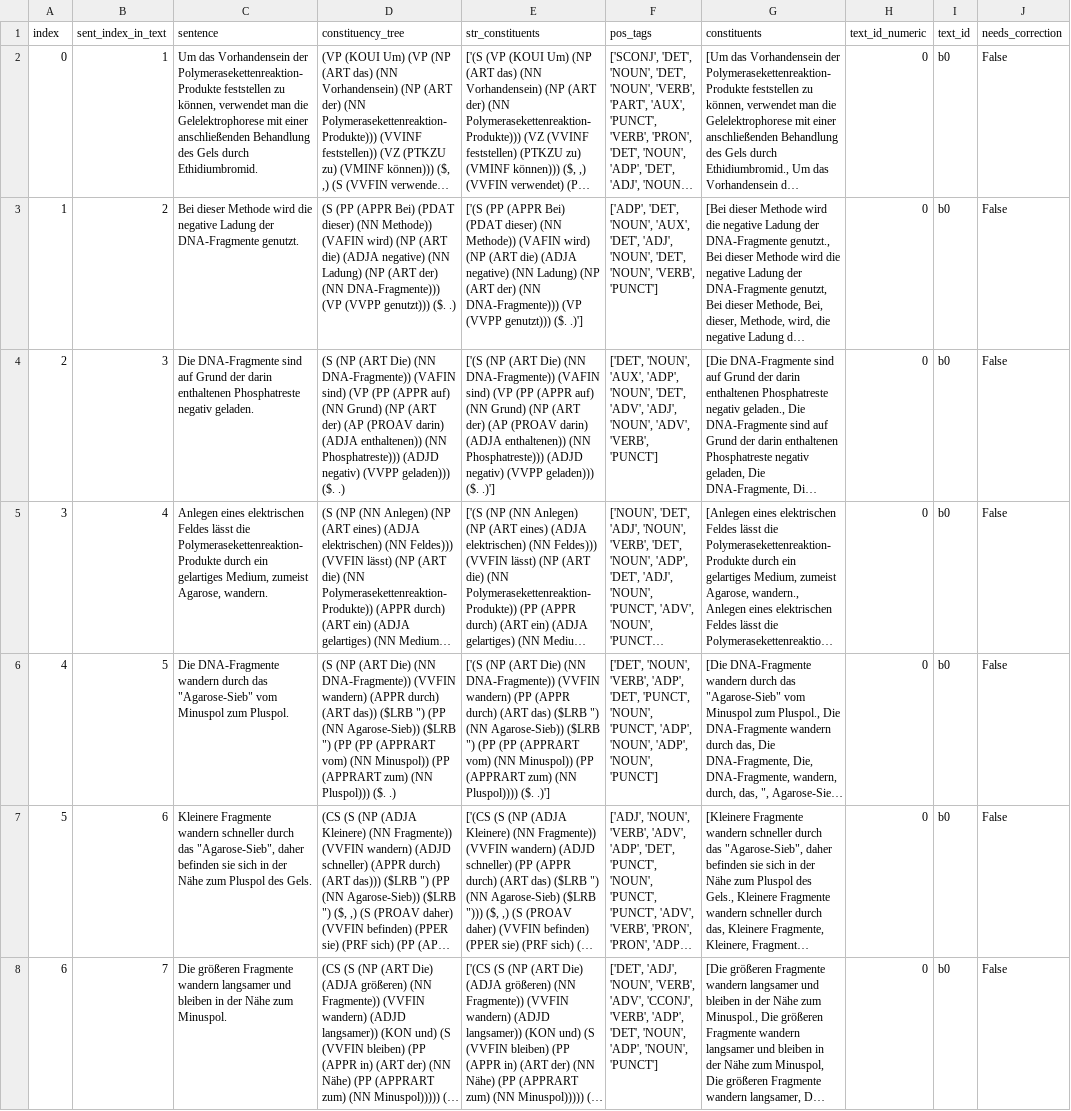
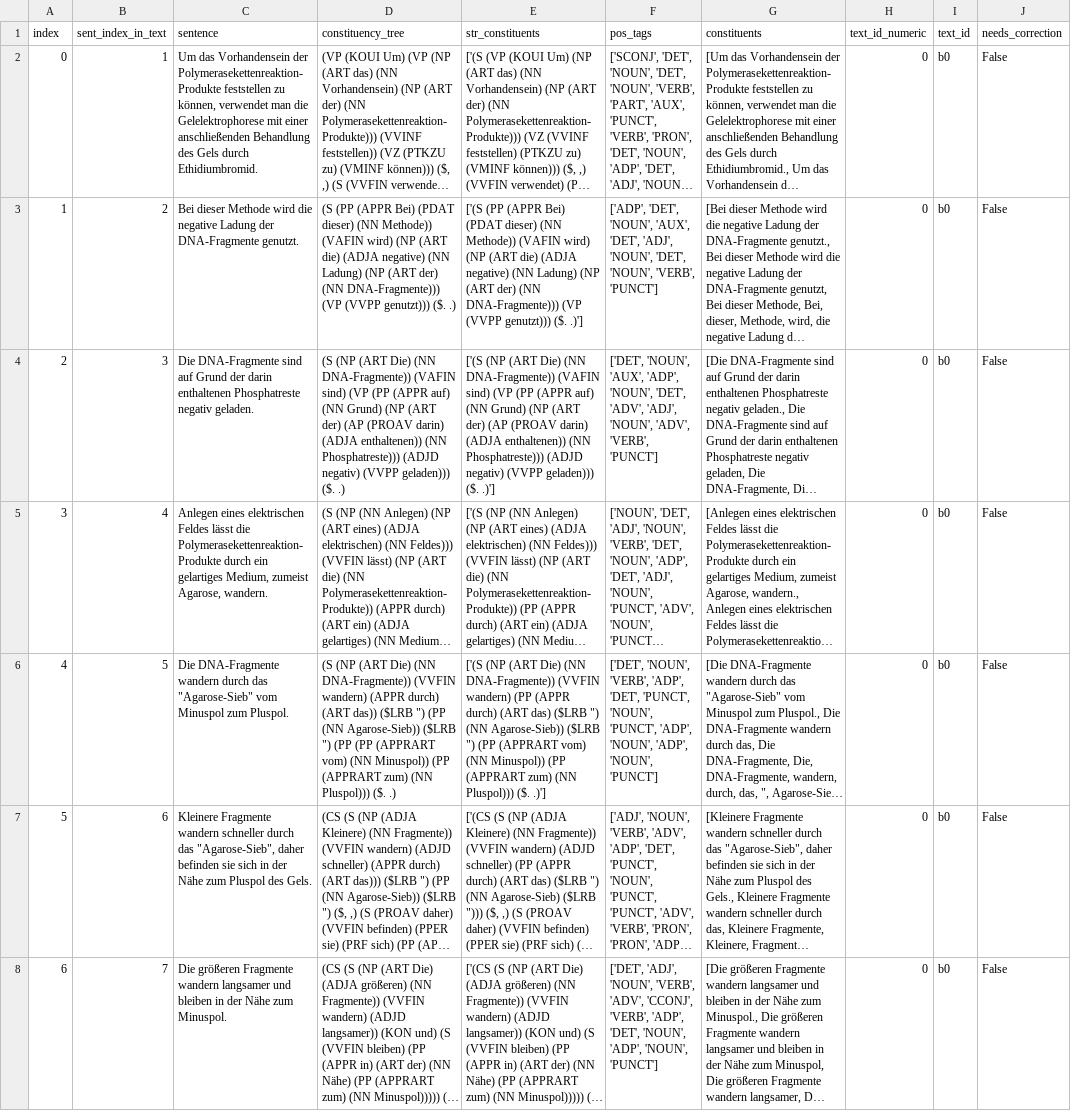
Before and after one commit to saphjra/PoTeC_depencency_trees_correction, a TSV file: dependency_trees/constituency_trees_1.tsv, drawn as a sheet; only a part is shown; long unchanged cells end in …; the diff names each change by its address in the sheet, - before the commit and + after, or states it on an @@ line.

```diff
--- a/dependency_trees/constituency_trees_1.tsv
+++ b/dependency_trees/constituency_trees_1.tsv
-E6 (str_constituents): …") (PP (PP (APPRART vom) (NN Minuspol)) (PP (APPRART zum) (NN Pluspol)))) ($. .)']
+E6 (str_constituents): …") (PP (APPRART vom) (NN Minuspol)) (PP (APPRART zum) (NN Pluspol))) ($. .)']
```
Also changed, not shown: 12 other files.
